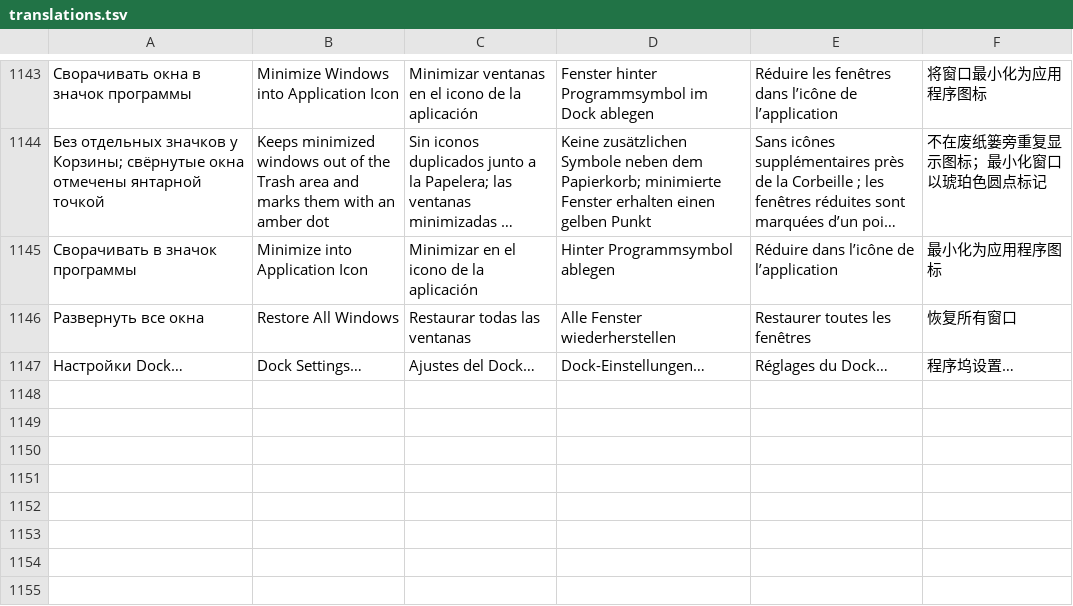
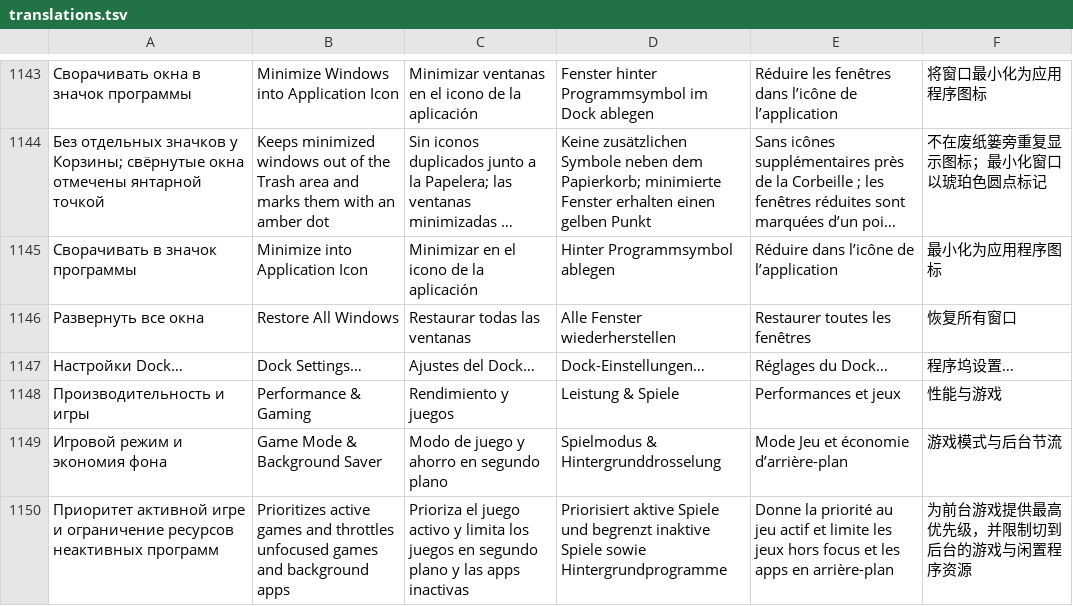
Before and after one commit to Zumka1991/feather-de, a TSV file: crates/feather-ui/src/translations.tsv, drawn as a sheet; only a part is shown, gaps mark what is left out; long unchanged cells end in …; the diff names each change by its address in the sheet, - before the commit and + after, or states it on an @@ line.

Commit message:
release: 0.26.5
Game Mode & Background Saver: auto-minimize displaced fullscreen games on Alt+Tab while preserving #2 MRU slot, auto-mute minimized game audio in PipeWire and restore cleanly with 5 ms cgroup micro-slices (750/5000), prioritize active games while throttling idle background scopes (exempting active audio, sibling browser GPU/decoder scopes, and VPNs), and cull fully occluded windows down to 1 Hz frame callbacks. No new dependencies.

```diff
--- a/crates/feather-ui/src/translations.tsv
+++ b/crates/feather-ui/src/translations.tsv
+row 1148: Производительность и игры | Performance & Gaming | Rendimiento y juegos | Leistung & Spiele | Performances et jeux | 性能与游戏
+row 1149: Игровой режим и экономия фона | Game Mode & Background Saver | Modo de juego y ahorro en segundo plano | Spielmodus & Hintergrunddrosselung | Mode Jeu et économie d’arrière-plan | 游戏模式与后台节流
+row 1150: Приоритет активной игре и ограничение ресурсов неактивных программ | Prioritizes active games and throttles unfocused games and background apps | Prioriza el juego activo y limita los juegos en segundo plano y las apps inactivas | Priorisiert aktive Spiele und begrenzt inaktive Spiele sowie Hintergrundprogramme | Donne la priorité au jeu actif et limite les jeux hors focus et les apps en arrière-plan | 为前台游戏提供最高优先级，并限制切到后台的游戏与闲置程序资源
```
Also changed, not shown: 17 other files.
